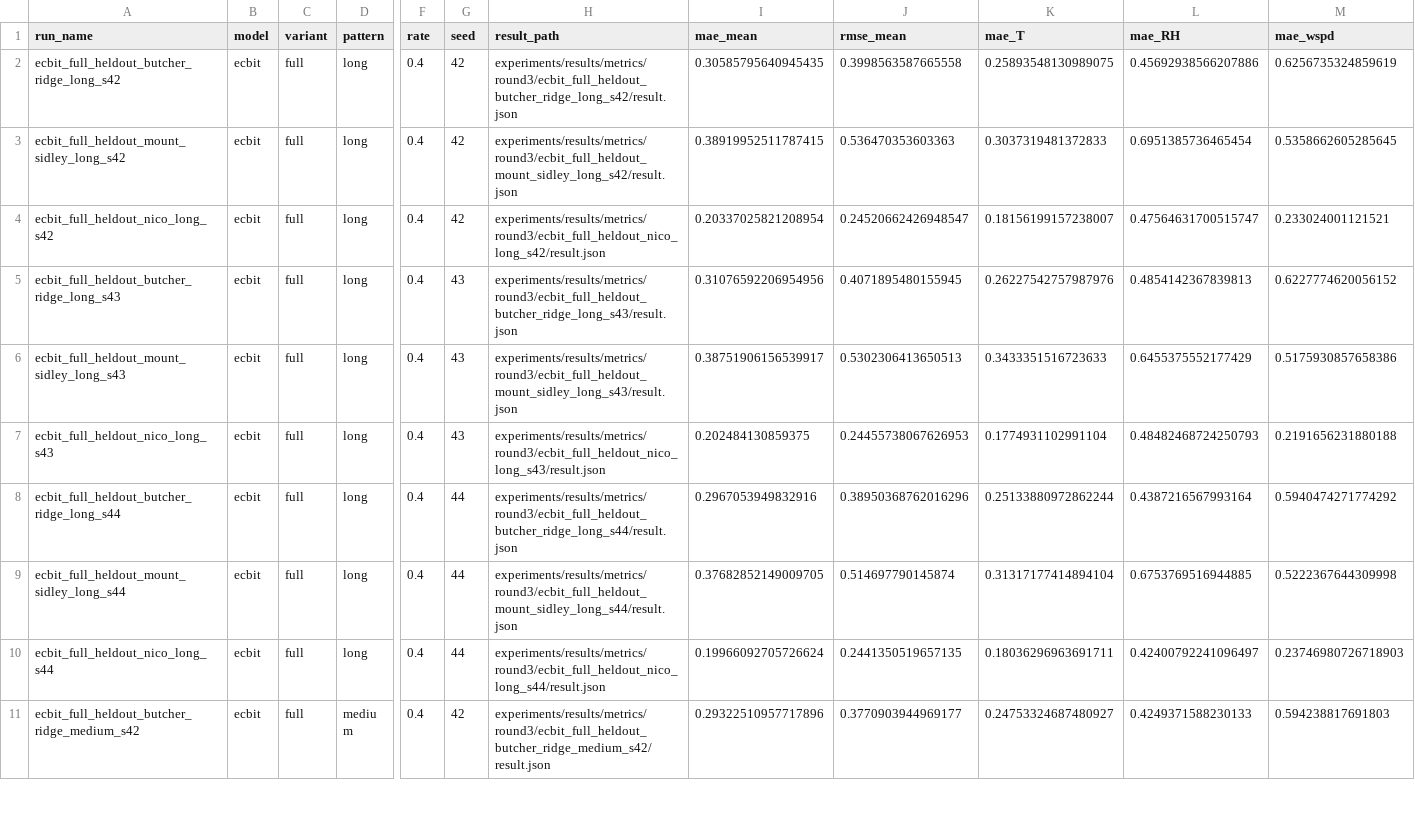
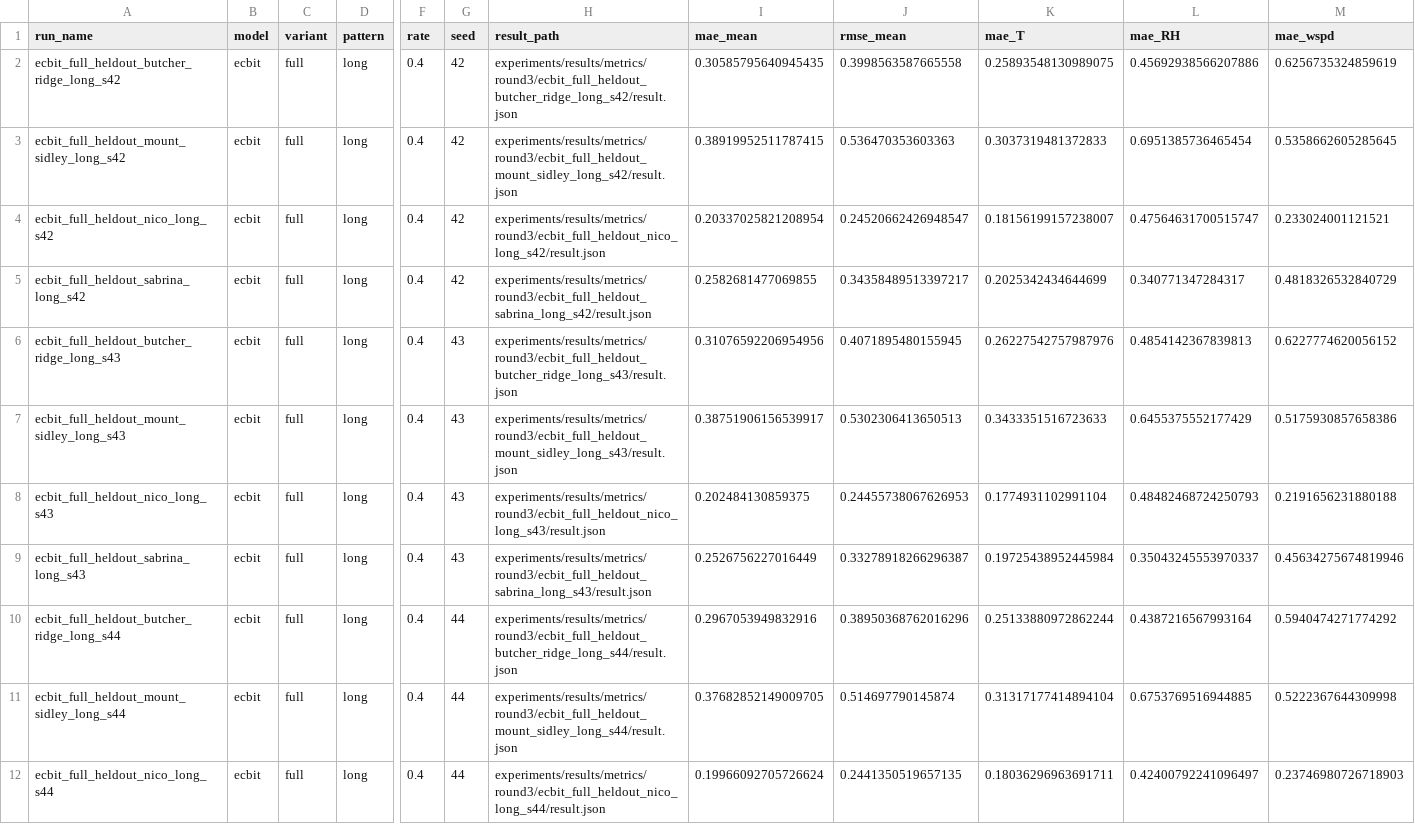
Before and after one commit to JekYUlll/ECBIT, a CSV file: experiments/results/tables/round3_partial_runs.csv, drawn as a sheet; only a part is shown, gaps mark what is left out; the shorter side is filled out with more unchanged rows; rows hold the shown columns only; the diff covers the shown part only; the diff names each change by its address in the sheet, - before the commit and + after, or states it on an @@ line.

```diff
--- a/experiments/results/tables/round3_partial_runs.csv
+++ b/experiments/results/tables/round3_partial_runs.csv
+row 5: ecbit_full_heldout_sabrina_long_s42 | ecbit | full | long | 0.4 | 42 | experiments/results/metrics/round3/ecbit_full_heldout_sabrina_long_s42/result.json | 0.2582681477069855 | 0.34358489513397217 | 0.2025342434644699 | 0.340771347284317 | 0.4818326532840729
+row 9: ecbit_full_heldout_sabrina_long_s43 | ecbit | full | long | 0.4 | 43 | experiments/results/metrics/round3/ecbit_full_heldout_sabrina_long_s43/result.json | 0.2526756227016449 | 0.33278918266296387 | 0.19725438952445984 | 0.35043245553970337 | 0.45634275674819946
```
Also changed, not shown: 6 added rows elsewhere in this file, experiments/results/tables/round2_gated_partial_runs.csv, experiments/results/tables/round2_gated_partial_summary.csv, 20 other files.
